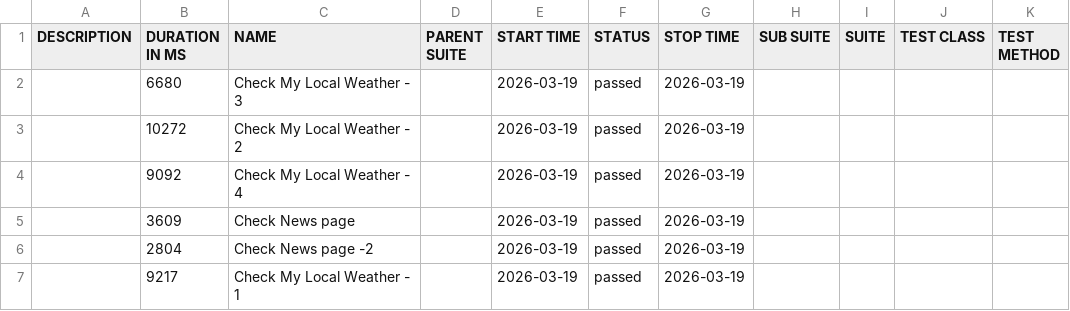
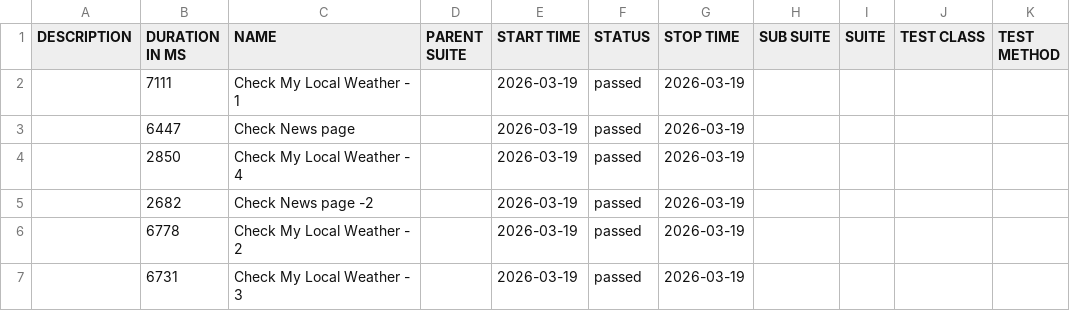
Before and after one commit to zabiullak/ReqnrollWithPlaywright, a CSV file: data/suites.csv, drawn as a sheet.

```diff
--- a/data/suites.csv
+++ b/data/suites.csv
@@ -1,7 +1,7 @@
 "DESCRIPTION","DURATION IN MS","NAME","PARENT SUITE","START TIME","STATUS","STOP TIME","SUB SUITE","SUITE","TEST CLASS","TEST METHOD"
-"","6680","Check My Local Weather - 3","","2026-03-19","passed","2026-03-19","","","",""
-"","10272","Check My Local Weather - 2","","2026-03-19","passed","2026-03-19","","","",""
-"","9092","Check My Local Weather - 4","","2026-03-19","passed","2026-03-19","","","",""
-"","3609","Check News page","","2026-03-19","passed","2026-03-19","","","",""
-"","2804","Check News page -2","","2026-03-19","passed","2026-03-19","","","",""
-"","9217","Check My Local Weather - 1","","2026-03-19","passed","2026-03-19","","","",""
+"","7111","Check My Local Weather - 1","","2026-03-19","passed","2026-03-19","","","",""
+"","6447","Check News page","","2026-03-19","passed","2026-03-19","","","",""
+"","2850","Check My Local Weather - 4","","2026-03-19","passed","2026-03-19","","","",""
+"","2682","Check News page -2","","2026-03-19","passed","2026-03-19","","","",""
+"","6778","Check My Local Weather - 2","","2026-03-19","passed","2026-03-19","","","",""
+"","6731","Check My Local Weather - 3","","2026-03-19","passed","2026-03-19","","","",""
```
Also changed, not shown: 27 other files.
